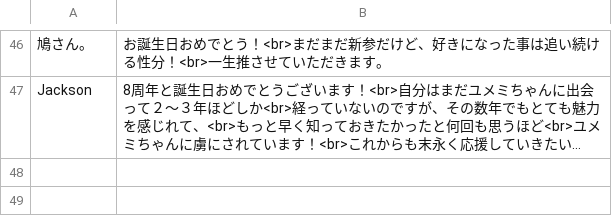
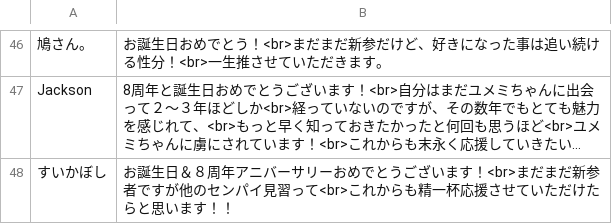
Before and after one commit to mahoippu893/ymm-2026, a CSV file: ymm-2026/public/data/page1_data.csv, drawn as a sheet; only a part is shown, gaps mark what is left out; long unchanged cells end in …; the diff names each change by its address in the sheet, - before the commit and + after, or states it on an @@ line.

Commit message:
データを追加

```diff
--- a/ymm-2026/public/data/page1_data.csv
+++ b/ymm-2026/public/data/page1_data.csv
+row 48: すいかぼし | お誕生日＆８周年アニバーサリーおめでとうございます！<br>まだまだ新参者ですが他のセンパイ見習って<br>これからも精一杯応援させていただけたらと思います！！
```
